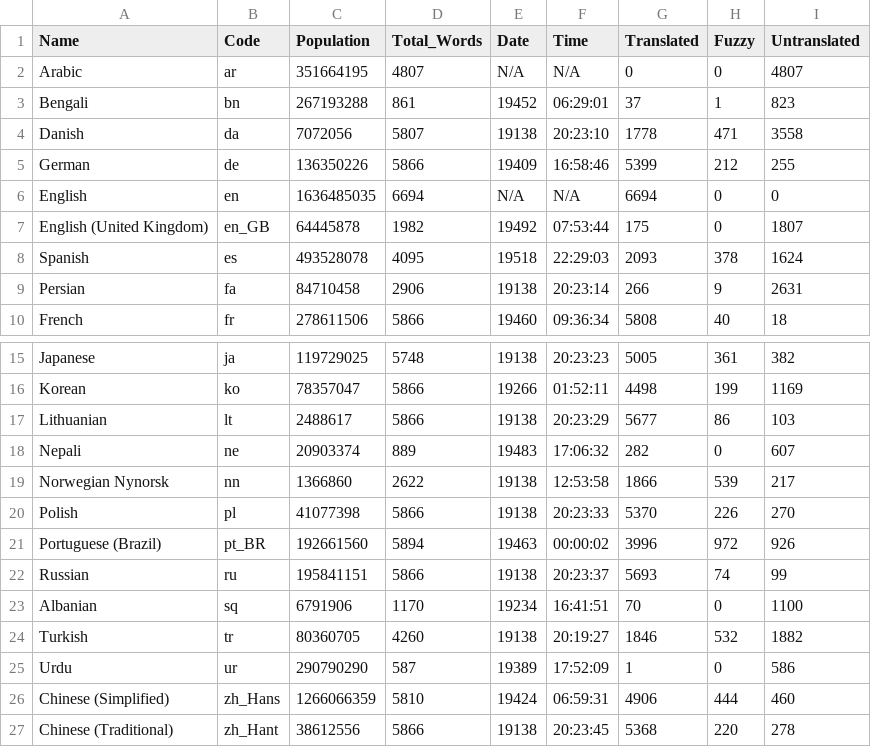
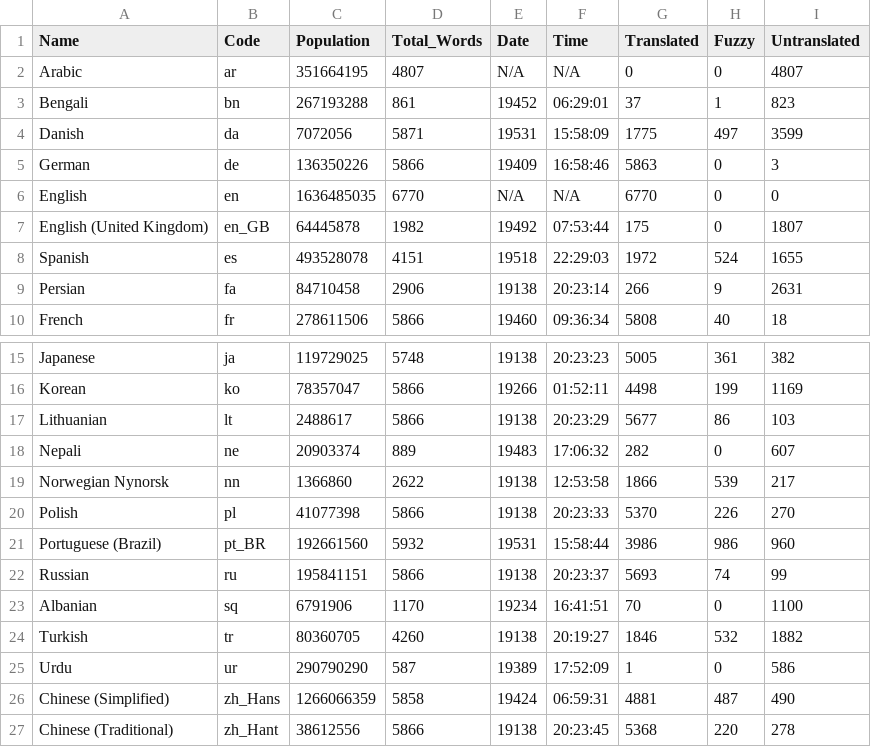
Before and after one commit to shrish-shete20/weblate, a CSV file: Language Statisitics/Language_Statistics_new.csv, drawn as a sheet; only a part is shown, gaps mark what is left out.

Commit message:
Updated language Csv

```diff
--- a/Language Statisitics/Language_Statistics_new.csv
+++ b/Language Statisitics/Language_Statistics_new.csv
@@ -3,7 +3,7 @@ Arabic,ar,351664195,4807,N/A,N/A,0,0,4807
 Bengali,bn,267193288,861,19452,06:29:01,37,1,823
-Danish,da,7072056,5807,19138,20:23:10,1778,471,3558
-German,de,136350226,5866,19409,16:58:46,5399,212,255
-English,en,1636485035,6694,N/A,N/A,6694,0,0
+Danish,da,7072056,5871,19531,15:58:09,1775,497,3599
+German,de,136350226,5866,19409,16:58:46,5863,0,3
+English,en,1636485035,6770,N/A,N/A,6770,0,0
 English (United Kingdom),en_GB,64445878,1982,19492,07:53:44,175,0,1807
-Spanish,es,493528078,4095,19518,22:29:03,2093,378,1624
+Spanish,es,493528078,4151,19518,22:29:03,1972,524,1655
 Persian,fa,84710458,2906,19138,20:23:14,266,9,2631
@@ -20,3 +20,3 @@ Norwegian Nynorsk,nn,1366860,2622,19138,12:53:58,1866,539,217
 Polish,pl,41077398,5866,19138,20:23:33,5370,226,270
-Portuguese (Brazil),pt_BR,192661560,5894,19463,00:00:02,3996,972,926
+Portuguese (Brazil),pt_BR,192661560,5932,19531,15:58:44,3986,986,960
 Russian,ru,195841151,5866,19138,20:23:37,5693,74,99
@@ -25,3 +25,3 @@ Turkish,tr,80360705,4260,19138,20:19:27,1846,532,1882
 Urdu,ur,290790290,587,19389,17:52:09,1,0,586
-Chinese (Simplified),zh_Hans,1266066359,5810,19424,06:59:31,4906,444,460
+Chinese (Simplified),zh_Hans,1266066359,5858,19424,06:59:31,4881,487,490
 Chinese (Traditional),zh_Hant,38612556,5866,19138,20:23:45,5368,220,278
```
